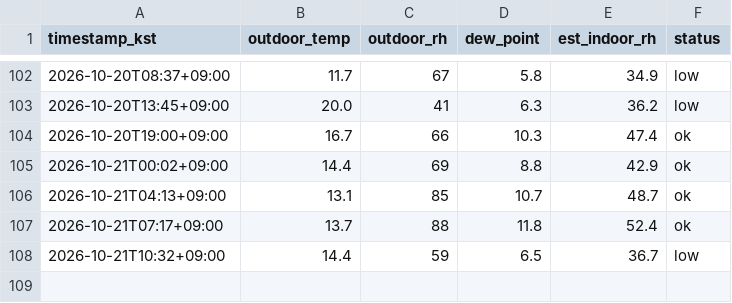
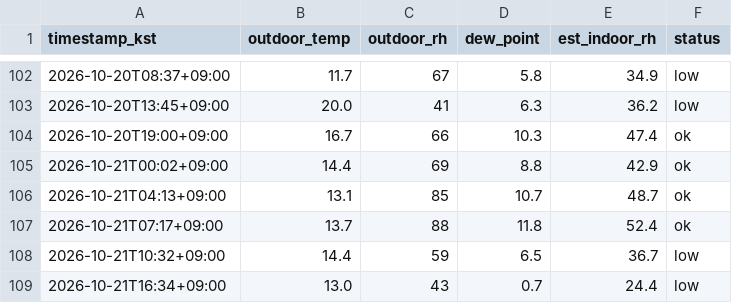
Before and after one commit to sophie-son/violin-humidity, a CSV file: data/readings.csv, drawn as a sheet; only a part is shown, gaps mark what is left out.

Commit message:
data: 2026-10-21T07:34:51Z

```diff
--- a/data/readings.csv
+++ b/data/readings.csv
@@ -108 +108,2 @@ timestamp_kst,outdoor_temp,outdoor_rh,dew_point,est_indoor_rh,status
 2026-10-21T10:32+09:00,14.4,59,6.5,36.7,low
+2026-10-21T16:34+09:00,13.0,43,0.7,24.4,low
```
Also changed, not shown: 1 other file.
